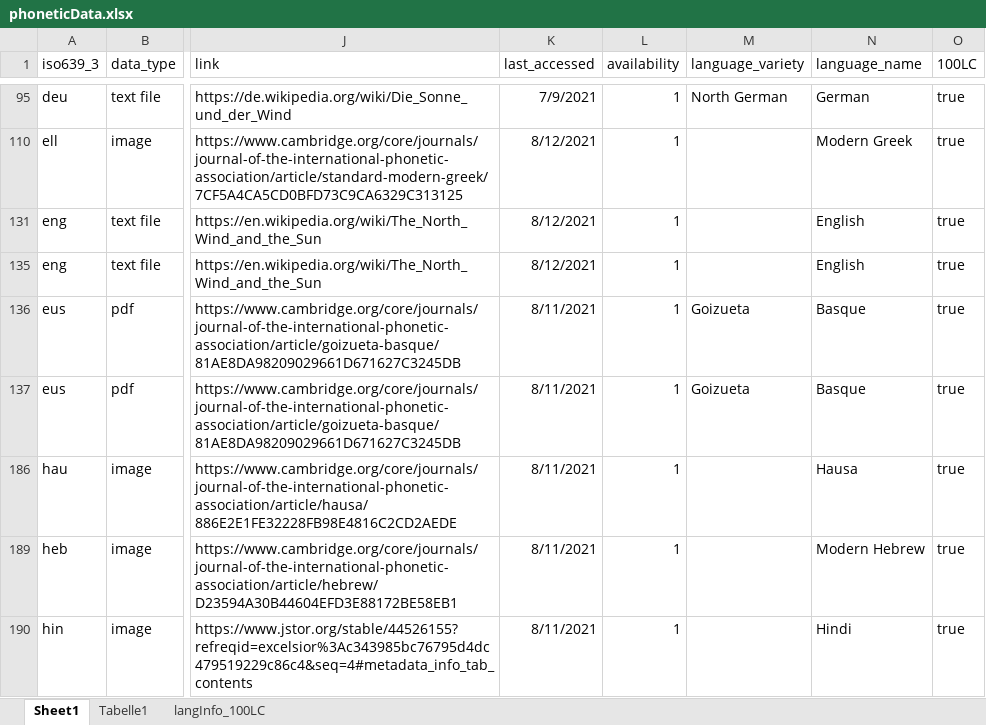
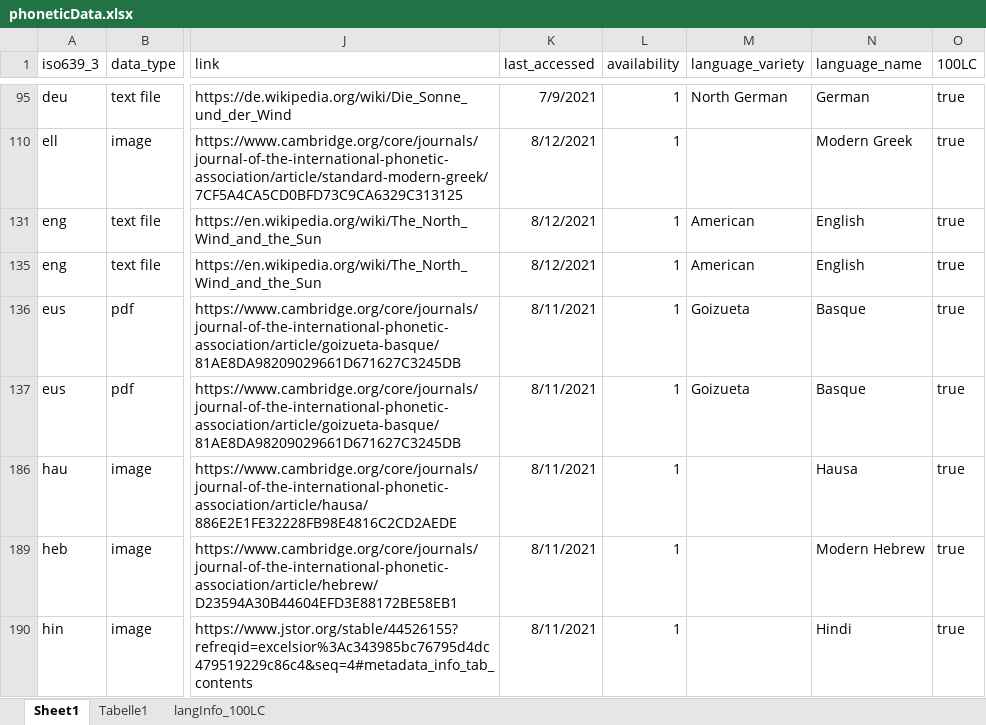
Before and after one commit to theDebbister/masterThesis, an Excel workbook: data/phoneticData.xlsx, sheet Sheet1, drawn as a sheet; only a part is shown, gaps mark what is left out; values as stored, in another font and other column widths than the file's, no borders; the diff names each change by its address in the sheet, - before the commit and + after, or states it on an @@ line.

```diff
--- a/data/phoneticData.xlsx (sheet Sheet1)
+++ b/data/phoneticData.xlsx (sheet Sheet1)
-M131 (language_variety): (empty)
+M131 (language_variety): American
-M135 (language_variety): (empty)
+M135 (language_variety): American
```
Also changed, not shown: sheet Tabelle1, 35 other files.
